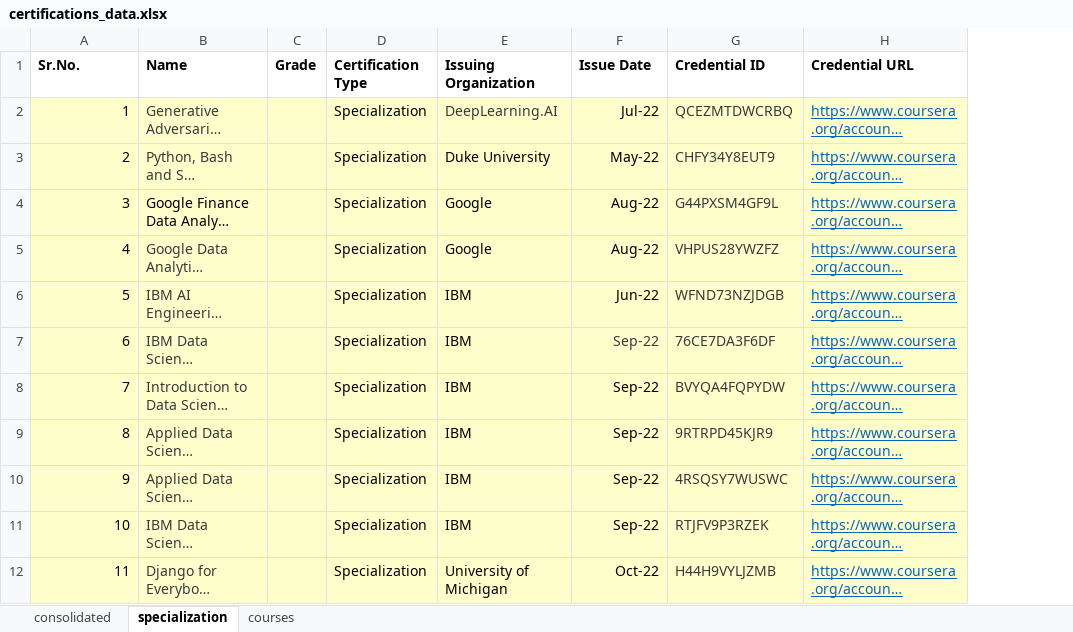
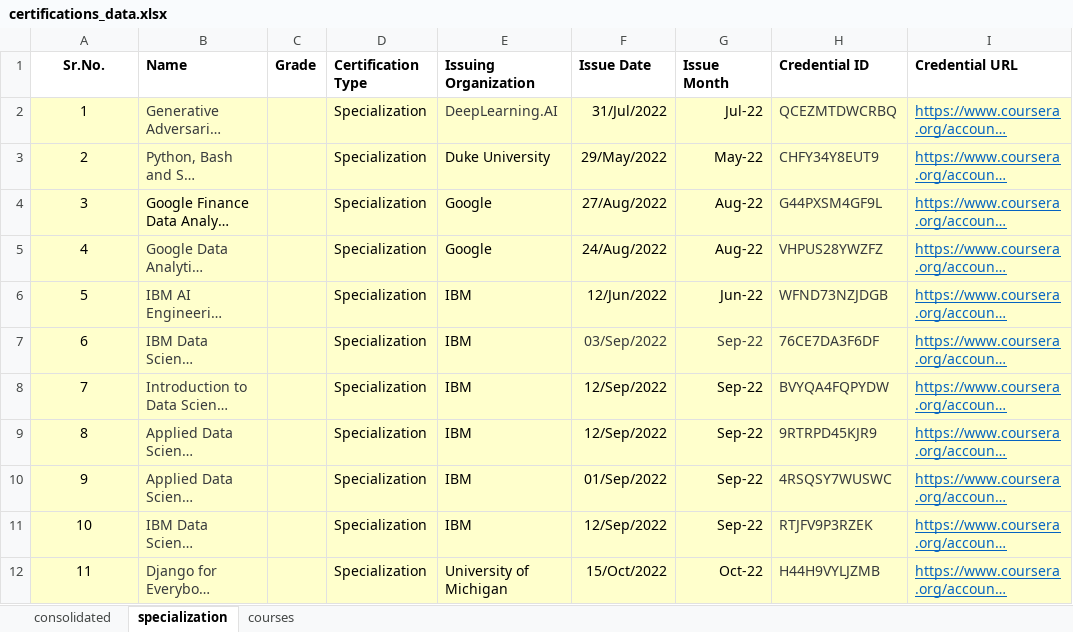
Before and after one commit to shounak8/certifications, an Excel workbook: certifications_data.xlsx, sheet specialization, drawn as a sheet; long unchanged cells end in …; values as stored, in another font and other column widths than the file's, no borders; addresses are those after the commit; the diff names each change by its address in the sheet, - before the commit and + after, or states it on an @@ line.

```diff
--- a/certifications_data.xlsx (sheet specialization)
+++ b/certifications_data.xlsx (sheet specialization)
+column F (Issue Date), rows 2-12: 31/Jul/2022 | 29/May/2022 | 27/Aug/2022 | 24/Aug/2022 | 12/Jun/2022 | 03/Sep/2022 | 12/Sep/2022 | 12/Sep/2022 | 01/Sep/2022 | 12/Sep/2022 | 15/Oct/2022
-A1 alignment: left
+A1 alignment: center
-G1: Issue Date
+G1: Issue Month
-A2:A12 alignment: right
+A2:A12 alignment: center
```
Also changed, not shown: sheet consolidated, sheet courses.
